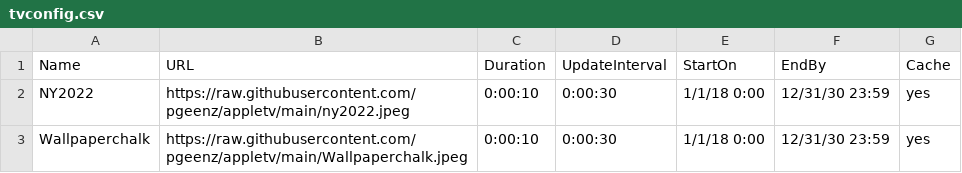
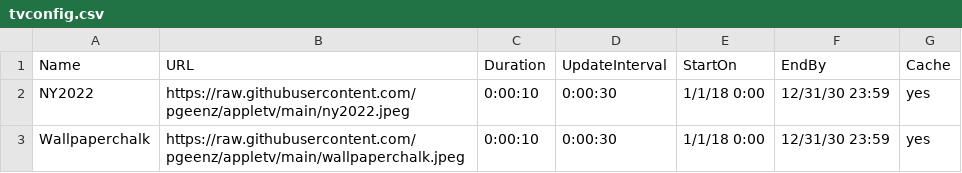
Before and after one commit to derekthatcher/AppleTV, a CSV file: tvconfig.csv, drawn as a sheet.

Commit message:
Update tvconfig.csv

```diff
--- a/tvconfig.csv
+++ b/tvconfig.csv
@@ -2,2 +2,2 @@ Name,URL,Duration,UpdateInterval,StartOn,EndBy,Cache
 NY2022,https://raw.githubusercontent.com/pgeenz/appletv/main/ny2022.jpeg,0:00:10,0:00:30,1/1/18 0:00,12/31/30 23:59,yes
-Wallpaperchalk,https://raw.githubusercontent.com/pgeenz/appletv/main/Wallpaperchalk.jpeg,0:00:10,0:00:30,1/1/18 0:00,12/31/30 23:59,yes
+Wallpaperchalk,https://raw.githubusercontent.com/pgeenz/appletv/main/wallpaperchalk.jpeg,0:00:10,0:00:30,1/1/18 0:00,12/31/30 23:59,yes
```
